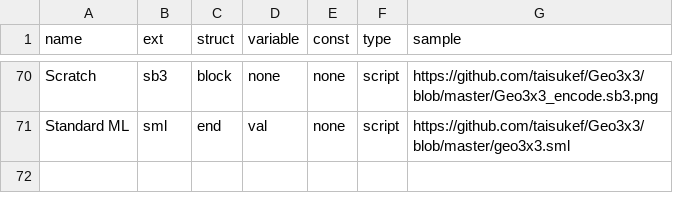
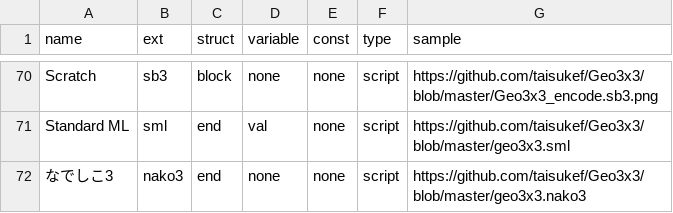
Before and after one commit to taisukef/Geo3x3, a CSV file: langlist.csv, drawn as a sheet; only a part is shown, gaps mark what is left out; the diff names each change by its address in the sheet, - before the commit and + after, or states it on an @@ line.

Commit message:
add なでしこ3

```diff
--- a/langlist.csv
+++ b/langlist.csv
+row 72: なでしこ3 | nako3 | end | none | none | script | https://github.com/taisukef/Geo3x3/blob/master/geo3x3.nako3
```
Also changed, not shown: 2 other files.
